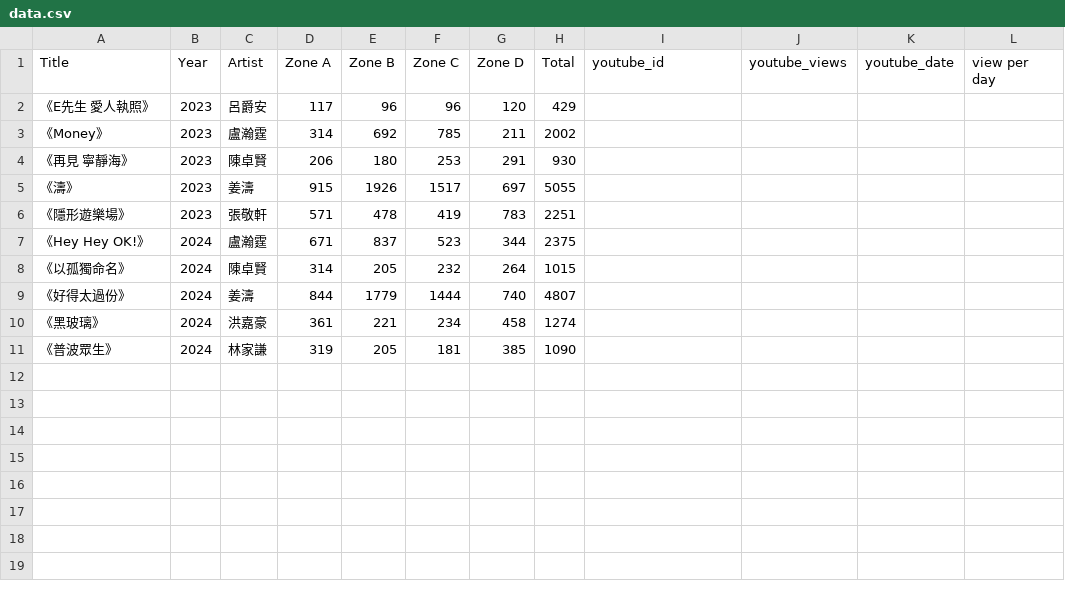
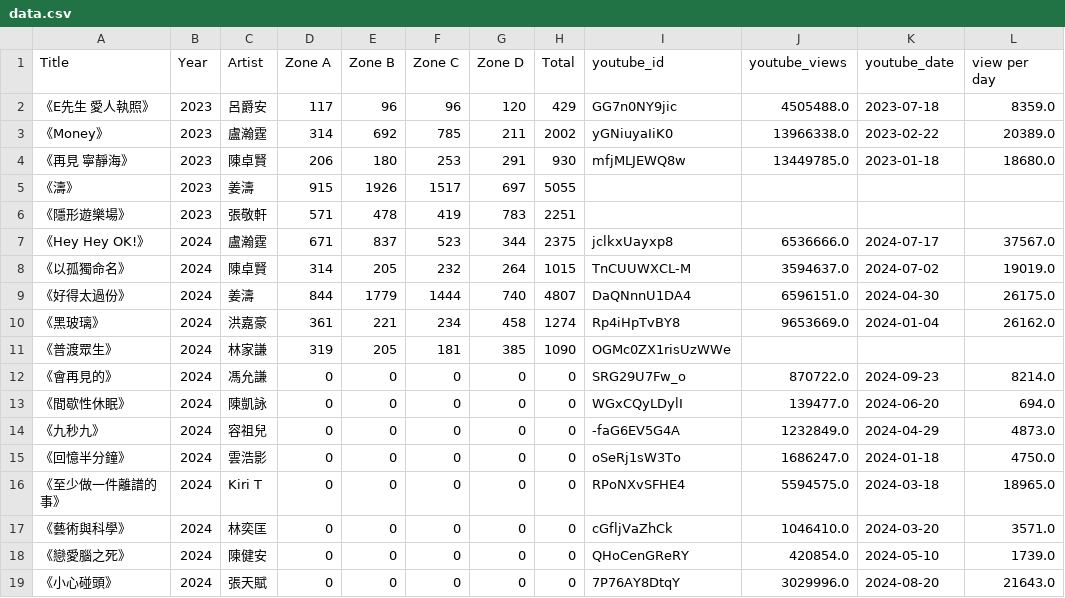
Before and after one commit to yellowcandle/903-most-popular-song-plot, a CSV file: data.csv, drawn as a sheet; the diff names each change by its address in the sheet, - before the commit and + after, or states it on an @@ line.

Commit message:
Update YouTube data handling and enhance data visualization
- Modified `data.csv` to include YouTube video IDs, views, and upload dates for songs.
- Updated `plot.ipynb` to reflect changes in data structure and added new dependencies for Google API and data handling.
- Enhanced `youtube_data.py` to fetch video statistics from YouTube API, including title, view count, and upload date. Added functionality to write updated statistics back to `data.csv`.
- Updated `pyproject.toml` and `uv.lock` to include new dependencies: `google-api-python-client`, `pandas`, `seaborn`, and others for improved data processing and visualization.

```diff
--- a/data.csv
+++ b/data.csv
-I2 (youtube_id): (empty)
+I2 (youtube_id): GG7n0NY9jic
-J2 (youtube_views): (empty)
+J2 (youtube_views): 4505488.0
-K2 (youtube_date): (empty)
+K2 (youtube_date): 2023-07-18
-L2 (view per day): (empty)
+L2 (view per day): 8359.0
-I3 (youtube_id): (empty)
+I3 (youtube_id): yGNiuyaIiK0
-J3 (youtube_views): (empty)
+J3 (youtube_views): 13966338.0
-K3 (youtube_date): (empty)
+K3 (youtube_date): 2023-02-22
-L3 (view per day): (empty)
+L3 (view per day): 20389.0
-I4 (youtube_id): (empty)
+I4 (youtube_id): mfjMLJEWQ8w
-J4 (youtube_views): (empty)
+J4 (youtube_views): 13449785.0
-K4 (youtube_date): (empty)
+K4 (youtube_date): 2023-01-18
-L4 (view per day): (empty)
+L4 (view per day): 18680.0
-I7 (youtube_id): (empty)
+I7 (youtube_id): jclkxUayxp8
-J7 (youtube_views): (empty)
+J7 (youtube_views): 6536666.0
-K7 (youtube_date): (empty)
+K7 (youtube_date): 2024-07-17
-L7 (view per day): (empty)
+L7 (view per day): 37567.0
-I8 (youtube_id): (empty)
+I8 (youtube_id): TnCUUWXCL-M
-J8 (youtube_views): (empty)
+J8 (youtube_views): 3594637.0
-K8 (youtube_date): (empty)
+K8 (youtube_date): 2024-07-02
-L8 (view per day): (empty)
+L8 (view per day): 19019.0
-I9 (youtube_id): (empty)
+I9 (youtube_id): DaQNnnU1DA4
-J9 (youtube_views): (empty)
+J9 (youtube_views): 6596151.0
-K9 (youtube_date): (empty)
+K9 (youtube_date): 2024-04-30
-L9 (view per day): (empty)
+L9 (view per day): 26175.0
-I10 (youtube_id): (empty)
+I10 (youtube_id): Rp4iHpTvBY8
-J10 (youtube_views): (empty)
+J10 (youtube_views): 9653669.0
-K10 (youtube_date): (empty)
+K10 (youtube_date): 2024-01-04
-L10 (view per day): (empty)
+L10 (view per day): 26162.0
-A11 (Title): 《普波眾生》
+A11 (Title): 《普渡眾生》
-I11 (youtube_id): (empty)
+I11 (youtube_id): OGMc0ZX1risUzWWe
+row 12: 《會再見的》 | 2024 | 馮允謙 | 0 | 0 | 0 | 0 | 0 | SRG29U7Fw_o | 870722.0 | 2024-09-23 | 8214.0
+row 13: 《間歇性休眠》 | 2024 | 陳凱詠 | 0 | 0 | 0 | 0 | 0 | WGxCQyLDylI | 139477.0 | 2024-06-20 | 694.0
+row 14: 《九秒九》 | 2024 | 容祖兒 | 0 | 0 | 0 | 0 | 0 | -faG6EV5G4A | 1232849.0 | 2024-04-29 | 4873.0
+row 15: 《回憶半分鐘》 | 2024 | 雲浩影 | 0 | 0 | 0 | 0 | 0 | oSeRj1sW3To | 1686247.0 | 2024-01-18 | 4750.0
+row 16: 《至少做一件離譜的事》 | 2024 | Kiri T | 0 | 0 | 0 | 0 | 0 | RPoNXvSFHE4 | 5594575.0 | 2024-03-18 | 18965.0
+row 17: 《藝術與科學》 | 2024 | 林奕匡 | 0 | 0 | 0 | 0 | 0 | cGfljVaZhCk | 1046410.0 | 2024-03-20 | 3571.0
+row 18: 《戀愛腦之死》 | 2024 | 陳健安 | 0 | 0 | 0 | 0 | 0 | QHoCenGReRY | 420854.0 | 2024-05-10 | 1739.0
+row 19: 《小心碰頭》 | 2024 | 張天賦 | 0 | 0 | 0 | 0 | 0 | 7P76AY8DtqY | 3029996.0 | 2024-08-20 | 21643.0
```
Also changed, not shown: 6 other files.
